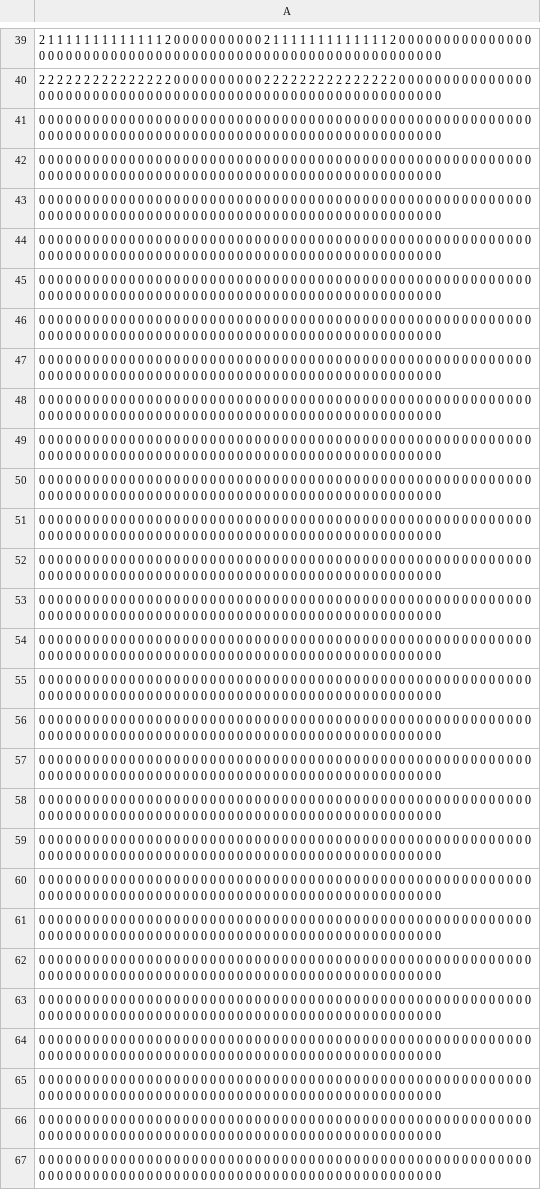
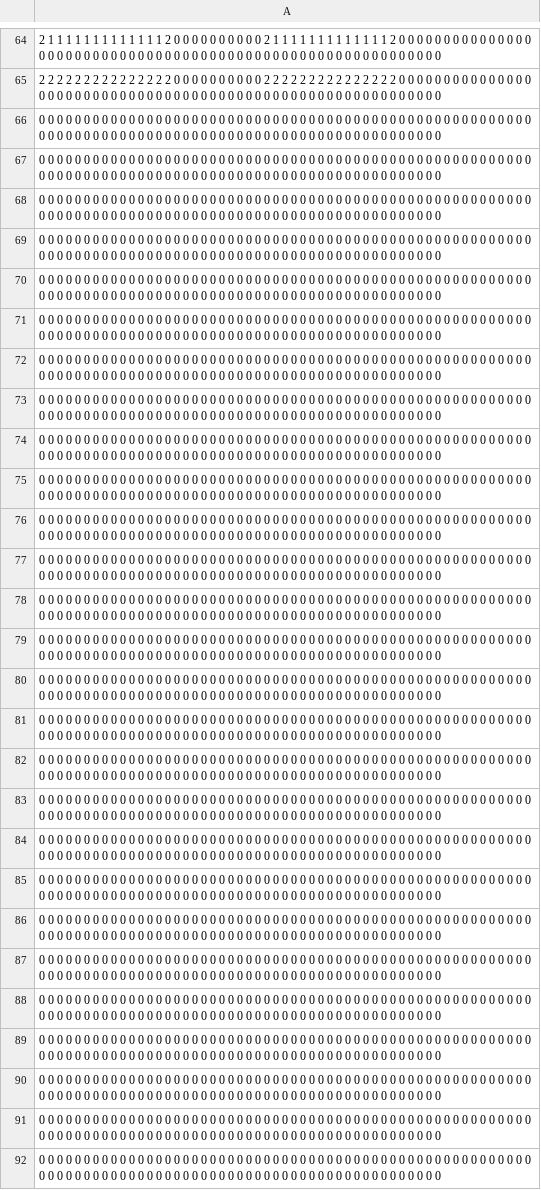
Before and after one commit to AmirHai/PyGameProject, a CSV file: classes/maps/2levelMap.csv, drawn as a sheet; only a part is shown, gaps mark what is left out; the shorter side is filled out with more unchanged rows; the diff covers the shown part only.

Commit message:
изменил второй уровень

```diff
--- a/classes/maps/2levelMap.csv
+++ b/classes/maps/2levelMap.csv
@@ -40,27 +65,2 @@
 2 2 2 2 2 2 2 2 2 2 2 2 2 2 2 0 0 0 0 0 0 0 0 0 0 2 2 2 2 2 2 2 2 2 2 2 2 2 2 2 0 0 0 0 0 0 0 0 0 0 0 0 0 0 0 0 0 0 0 0 0 0 0 0 0 0 0 0 0 0 0 0 0 0 0 0 0 0 0 0 0 0 0 0 0 0 0 0 0 0 0 0 0 0 0 0 0 0 0 0
-0 0 0 0 0 0 0 0 0 0 0 0 0 0 0 0 0 0 0 0 0 0 0 0 0 0 0 0 0 0 0 0 0 0 0 0 0 0 0 0 0 0 0 0 0 0 0 0 0 0 0 0 0 0 0 0 0 0 0 0 0 0 0 0 0 0 0 0 0 0 0 0 0 0 0 0 0 0 0 0 0 0 0 0 0 0 0 0 0 0 0 0 0 0 0 0 0 0 0 0
-0 0 0 0 0 0 0 0 0 0 0 0 0 0 0 0 0 0 0 0 0 0 0 0 0 0 0 0 0 0 0 0 0 0 0 0 0 0 0 0 0 0 0 0 0 0 0 0 0 0 0 0 0 0 0 0 0 0 0 0 0 0 0 0 0 0 0 0 0 0 0 0 0 0 0 0 0 0 0 0 0 0 0 0 0 0 0 0 0 0 0 0 0 0 0 0 0 0 0 0
-0 0 0 0 0 0 0 0 0 0 0 0 0 0 0 0 0 0 0 0 0 0 0 0 0 0 0 0 0 0 0 0 0 0 0 0 0 0 0 0 0 0 0 0 0 0 0 0 0 0 0 0 0 0 0 0 0 0 0 0 0 0 0 0 0 0 0 0 0 0 0 0 0 0 0 0 0 0 0 0 0 0 0 0 0 0 0 0 0 0 0 0 0 0 0 0 0 0 0 0
-0 0 0 0 0 0 0 0 0 0 0 0 0 0 0 0 0 0 0 0 0 0 0 0 0 0 0 0 0 0 0 0 0 0 0 0 0 0 0 0 0 0 0 0 0 0 0 0 0 0 0 0 0 0 0 0 0 0 0 0 0 0 0 0 0 0 0 0 0 0 0 0 0 0 0 0 0 0 0 0 0 0 0 0 0 0 0 0 0 0 0 0 0 0 0 0 0 0 0 0
-0 0 0 0 0 0 0 0 0 0 0 0 0 0 0 0 0 0 0 0 0 0 0 0 0 0 0 0 0 0 0 0 0 0 0 0 0 0 0 0 0 0 0 0 0 0 0 0 0 0 0 0 0 0 0 0 0 0 0 0 0 0 0 0 0 0 0 0 0 0 0 0 0 0 0 0 0 0 0 0 0 0 0 0 0 0 0 0 0 0 0 0 0 0 0 0 0 0 0 0
-0 0 0 0 0 0 0 0 0 0 0 0 0 0 0 0 0 0 0 0 0 0 0 0 0 0 0 0 0 0 0 0 0 0 0 0 0 0 0 0 0 0 0 0 0 0 0 0 0 0 0 0 0 0 0 0 0 0 0 0 0 0 0 0 0 0 0 0 0 0 0 0 0 0 0 0 0 0 0 0 0 0 0 0 0 0 0 0 0 0 0 0 0 0 0 0 0 0 0 0
-0 0 0 0 0 0 0 0 0 0 0 0 0 0 0 0 0 0 0 0 0 0 0 0 0 0 0 0 0 0 0 0 0 0 0 0 0 0 0 0 0 0 0 0 0 0 0 0 0 0 0 0 0 0 0 0 0 0 0 0 0 0 0 0 0 0 0 0 0 0 0 0 0 0 0 0 0 0 0 0 0 0 0 0 0 0 0 0 0 0 0 0 0 0 0 0 0 0 0 0
-0 0 0 0 0 0 0 0 0 0 0 0 0 0 0 0 0 0 0 0 0 0 0 0 0 0 0 0 0 0 0 0 0 0 0 0 0 0 0 0 0 0 0 0 0 0 0 0 0 0 0 0 0 0 0 0 0 0 0 0 0 0 0 0 0 0 0 0 0 0 0 0 0 0 0 0 0 0 0 0 0 0 0 0 0 0 0 0 0 0 0 0 0 0 0 0 0 0 0 0
-0 0 0 0 0 0 0 0 0 0 0 0 0 0 0 0 0 0 0 0 0 0 0 0 0 0 0 0 0 0 0 0 0 0 0 0 0 0 0 0 0 0 0 0 0 0 0 0 0 0 0 0 0 0 0 0 0 0 0 0 0 0 0 0 0 0 0 0 0 0 0 0 0 0 0 0 0 0 0 0 0 0 0 0 0 0 0 0 0 0 0 0 0 0 0 0 0 0 0 0
-0 0 0 0 0 0 0 0 0 0 0 0 0 0 0 0 0 0 0 0 0 0 0 0 0 0 0 0 0 0 0 0 0 0 0 0 0 0 0 0 0 0 0 0 0 0 0 0 0 0 0 0 0 0 0 0 0 0 0 0 0 0 0 0 0 0 0 0 0 0 0 0 0 0 0 0 0 0 0 0 0 0 0 0 0 0 0 0 0 0 0 0 0 0 0 0 0 0 0 0
-0 0 0 0 0 0 0 0 0 0 0 0 0 0 0 0 0 0 0 0 0 0 0 0 0 0 0 0 0 0 0 0 0 0 0 0 0 0 0 0 0 0 0 0 0 0 0 0 0 0 0 0 0 0 0 0 0 0 0 0 0 0 0 0 0 0 0 0 0 0 0 0 0 0 0 0 0 0 0 0 0 0 0 0 0 0 0 0 0 0 0 0 0 0 0 0 0 0 0 0
-0 0 0 0 0 0 0 0 0 0 0 0 0 0 0 0 0 0 0 0 0 0 0 0 0 0 0 0 0 0 0 0 0 0 0 0 0 0 0 0 0 0 0 0 0 0 0 0 0 0 0 0 0 0 0 0 0 0 0 0 0 0 0 0 0 0 0 0 0 0 0 0 0 0 0 0 0 0 0 0 0 0 0 0 0 0 0 0 0 0 0 0 0 0 0 0 0 0 0 0
-0 0 0 0 0 0 0 0 0 0 0 0 0 0 0 0 0 0 0 0 0 0 0 0 0 0 0 0 0 0 0 0 0 0 0 0 0 0 0 0 0 0 0 0 0 0 0 0 0 0 0 0 0 0 0 0 0 0 0 0 0 0 0 0 0 0 0 0 0 0 0 0 0 0 0 0 0 0 0 0 0 0 0 0 0 0 0 0 0 0 0 0 0 0 0 0 0 0 0 0
-0 0 0 0 0 0 0 0 0 0 0 0 0 0 0 0 0 0 0 0 0 0 0 0 0 0 0 0 0 0 0 0 0 0 0 0 0 0 0 0 0 0 0 0 0 0 0 0 0 0 0 0 0 0 0 0 0 0 0 0 0 0 0 0 0 0 0 0 0 0 0 0 0 0 0 0 0 0 0 0 0 0 0 0 0 0 0 0 0 0 0 0 0 0 0 0 0 0 0 0
-0 0 0 0 0 0 0 0 0 0 0 0 0 0 0 0 0 0 0 0 0 0 0 0 0 0 0 0 0 0 0 0 0 0 0 0 0 0 0 0 0 0 0 0 0 0 0 0 0 0 0 0 0 0 0 0 0 0 0 0 0 0 0 0 0 0 0 0 0 0 0 0 0 0 0 0 0 0 0 0 0 0 0 0 0 0 0 0 0 0 0 0 0 0 0 0 0 0 0 0
-0 0 0 0 0 0 0 0 0 0 0 0 0 0 0 0 0 0 0 0 0 0 0 0 0 0 0 0 0 0 0 0 0 0 0 0 0 0 0 0 0 0 0 0 0 0 0 0 0 0 0 0 0 0 0 0 0 0 0 0 0 0 0 0 0 0 0 0 0 0 0 0 0 0 0 0 0 0 0 0 0 0 0 0 0 0 0 0 0 0 0 0 0 0 0 0 0 0 0 0
-0 0 0 0 0 0 0 0 0 0 0 0 0 0 0 0 0 0 0 0 0 0 0 0 0 0 0 0 0 0 0 0 0 0 0 0 0 0 0 0 0 0 0 0 0 0 0 0 0 0 0 0 0 0 0 0 0 0 0 0 0 0 0 0 0 0 0 0 0 0 0 0 0 0 0 0 0 0 0 0 0 0 0 0 0 0 0 0 0 0 0 0 0 0 0 0 0 0 0 0
-0 0 0 0 0 0 0 0 0 0 0 0 0 0 0 0 0 0 0 0 0 0 0 0 0 0 0 0 0 0 0 0 0 0 0 0 0 0 0 0 0 0 0 0 0 0 0 0 0 0 0 0 0 0 0 0 0 0 0 0 0 0 0 0 0 0 0 0 0 0 0 0 0 0 0 0 0 0 0 0 0 0 0 0 0 0 0 0 0 0 0 0 0 0 0 0 0 0 0 0
-0 0 0 0 0 0 0 0 0 0 0 0 0 0 0 0 0 0 0 0 0 0 0 0 0 0 0 0 0 0 0 0 0 0 0 0 0 0 0 0 0 0 0 0 0 0 0 0 0 0 0 0 0 0 0 0 0 0 0 0 0 0 0 0 0 0 0 0 0 0 0 0 0 0 0 0 0 0 0 0 0 0 0 0 0 0 0 0 0 0 0 0 0 0 0 0 0 0 0 0
-0 0 0 0 0 0 0 0 0 0 0 0 0 0 0 0 0 0 0 0 0 0 0 0 0 0 0 0 0 0 0 0 0 0 0 0 0 0 0 0 0 0 0 0 0 0 0 0 0 0 0 0 0 0 0 0 0 0 0 0 0 0 0 0 0 0 0 0 0 0 0 0 0 0 0 0 0 0 0 0 0 0 0 0 0 0 0 0 0 0 0 0 0 0 0 0 0 0 0 0
-0 0 0 0 0 0 0 0 0 0 0 0 0 0 0 0 0 0 0 0 0 0 0 0 0 0 0 0 0 0 0 0 0 0 0 0 0 0 0 0 0 0 0 0 0 0 0 0 0 0 0 0 0 0 0 0 0 0 0 0 0 0 0 0 0 0 0 0 0 0 0 0 0 0 0 0 0 0 0 0 0 0 0 0 0 0 0 0 0 0 0 0 0 0 0 0 0 0 0 0
-0 0 0 0 0 0 0 0 0 0 0 0 0 0 0 0 0 0 0 0 0 0 0 0 0 0 0 0 0 0 0 0 0 0 0 0 0 0 0 0 0 0 0 0 0 0 0 0 0 0 0 0 0 0 0 0 0 0 0 0 0 0 0 0 0 0 0 0 0 0 0 0 0 0 0 0 0 0 0 0 0 0 0 0 0 0 0 0 0 0 0 0 0 0 0 0 0 0 0 0
-0 0 0 0 0 0 0 0 0 0 0 0 0 0 0 0 0 0 0 0 0 0 0 0 0 0 0 0 0 0 0 0 0 0 0 0 0 0 0 0 0 0 0 0 0 0 0 0 0 0 0 0 0 0 0 0 0 0 0 0 0 0 0 0 0 0 0 0 0 0 0 0 0 0 0 0 0 0 0 0 0 0 0 0 0 0 0 0 0 0 0 0 0 0 0 0 0 0 0 0
-0 0 0 0 0 0 0 0 0 0 0 0 0 0 0 0 0 0 0 0 0 0 0 0 0 0 0 0 0 0 0 0 0 0 0 0 0 0 0 0 0 0 0 0 0 0 0 0 0 0 0 0 0 0 0 0 0 0 0 0 0 0 0 0 0 0 0 0 0 0 0 0 0 0 0 0 0 0 0 0 0 0 0 0 0 0 0 0 0 0 0 0 0 0 0 0 0 0 0 0
-0 0 0 0 0 0 0 0 0 0 0 0 0 0 0 0 0 0 0 0 0 0 0 0 0 0 0 0 0 0 0 0 0 0 0 0 0 0 0 0 0 0 0 0 0 0 0 0 0 0 0 0 0 0 0 0 0 0 0 0 0 0 0 0 0 0 0 0 0 0 0 0 0 0 0 0 0 0 0 0 0 0 0 0 0 0 0 0 0 0 0 0 0 0 0 0 0 0 0 0
 0 0 0 0 0 0 0 0 0 0 0 0 0 0 0 0 0 0 0 0 0 0 0 0 0 0 0 0 0 0 0 0 0 0 0 0 0 0 0 0 0 0 0 0 0 0 0 0 0 0 0 0 0 0 0 0 0 0 0 0 0 0 0 0 0 0 0 0 0 0 0 0 0 0 0 0 0 0 0 0 0 0 0 0 0 0 0 0 0 0 0 0 0 0 0 0 0 0 0 0
```
Also changed, not shown: 25 added rows and 5 edited cells elsewhere in this file.
